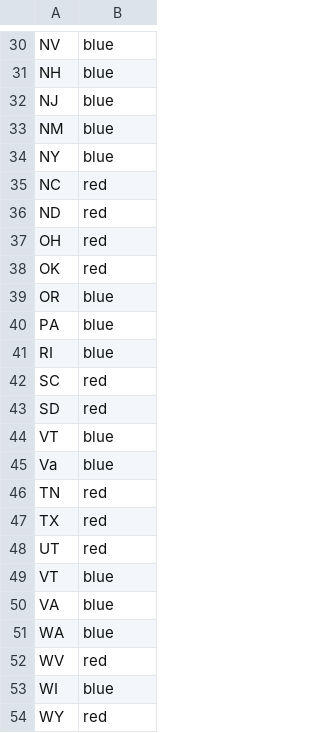
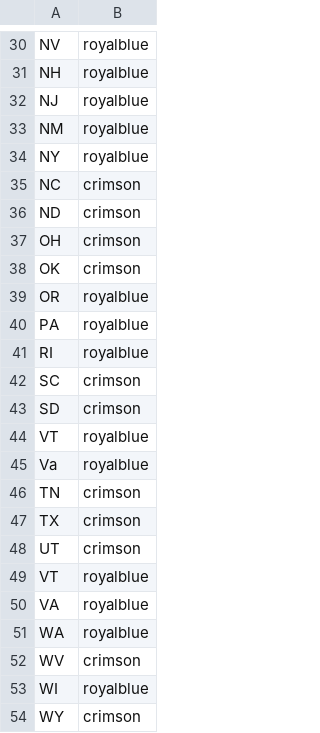
Before and after one commit to flyfreejay/CSC110-Final, a CSV file: data/state_colour_data.csv, drawn as a sheet; only a part is shown, gaps mark what is left out; the diff covers the shown part only; the diff names each change by its address in the sheet, - before the commit and + after, or states it on an @@ line.

```diff
--- a/data/state_colour_data.csv
+++ b/data/state_colour_data.csv
-B30:B34: blue
+B30:B34: royalblue
-B35:B38: red
+B35:B38: crimson
-B39:B41: blue
+B39:B41: royalblue
-B42:B43: red
+B42:B43: crimson
-B44:B45: blue
+B44:B45: royalblue
-B46:B48: red
+B46:B48: crimson
-B49:B51: blue
+B49:B51: royalblue
-B52: red
+B52: crimson
-B53: blue
+B53: royalblue
-B54: red
+B54: crimson
```
Also changed, not shown: 1 added row, 1 removed row and 27 edited cells elsewhere in this file, data/hate_crime_data.csv, 2 other files.
